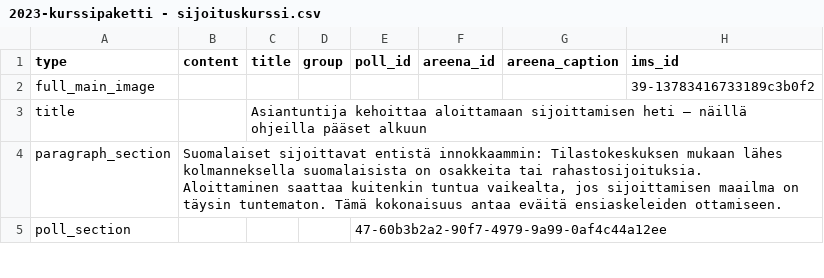
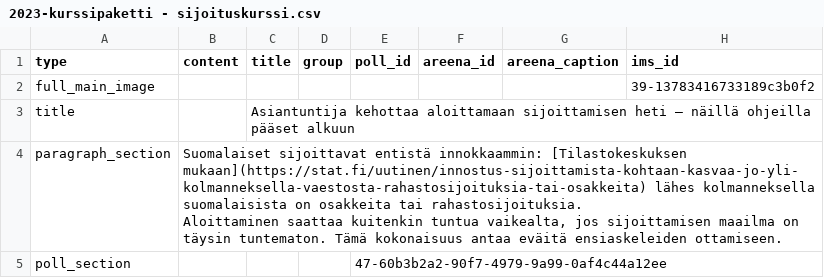
Before and after one commit to teelmo/2023-kurssipaketti, a CSV file: assets/data/2023-kurssipaketti - sijoituskurssi.csv, drawn as a sheet; only a part is shown; the diff covers the shown part only; the diff names each change by its address in the sheet, - before the commit and + after, or states it on an @@ line.

```diff
--- a/assets/data/2023-kurssipaketti - sijoituskurssi.csv
+++ b/assets/data/2023-kurssipaketti - sijoituskurssi.csv
-C3 (title): Asiantuntija kehoittaa aloittamaan sijoittamisen…
+C3 (title): Asiantuntija kehottaa aloittamaan sijoittamisen…
-B4 (content): …entistä innokkaammin: Tilastokeskuksen mukaan lähes kolmanneksella…
+B4 (content): …entistä innokkaammin: [Tilastokeskuksen mukaan](https://stat.fi/uutinen/innostus-sijoittamista-kohtaan-kasvaa-jo-yli-kolmanneksella-vaestosta-rahastosijoituksia-tai-osakkeita) lähes kolmanneksella…
```
Also changed, not shown: 1 added row, 1 removed row and 3 edited cells elsewhere in this file, public/assets/data/2023-kurssipaketti_sijoituskurssi.csv, 7 other files.
